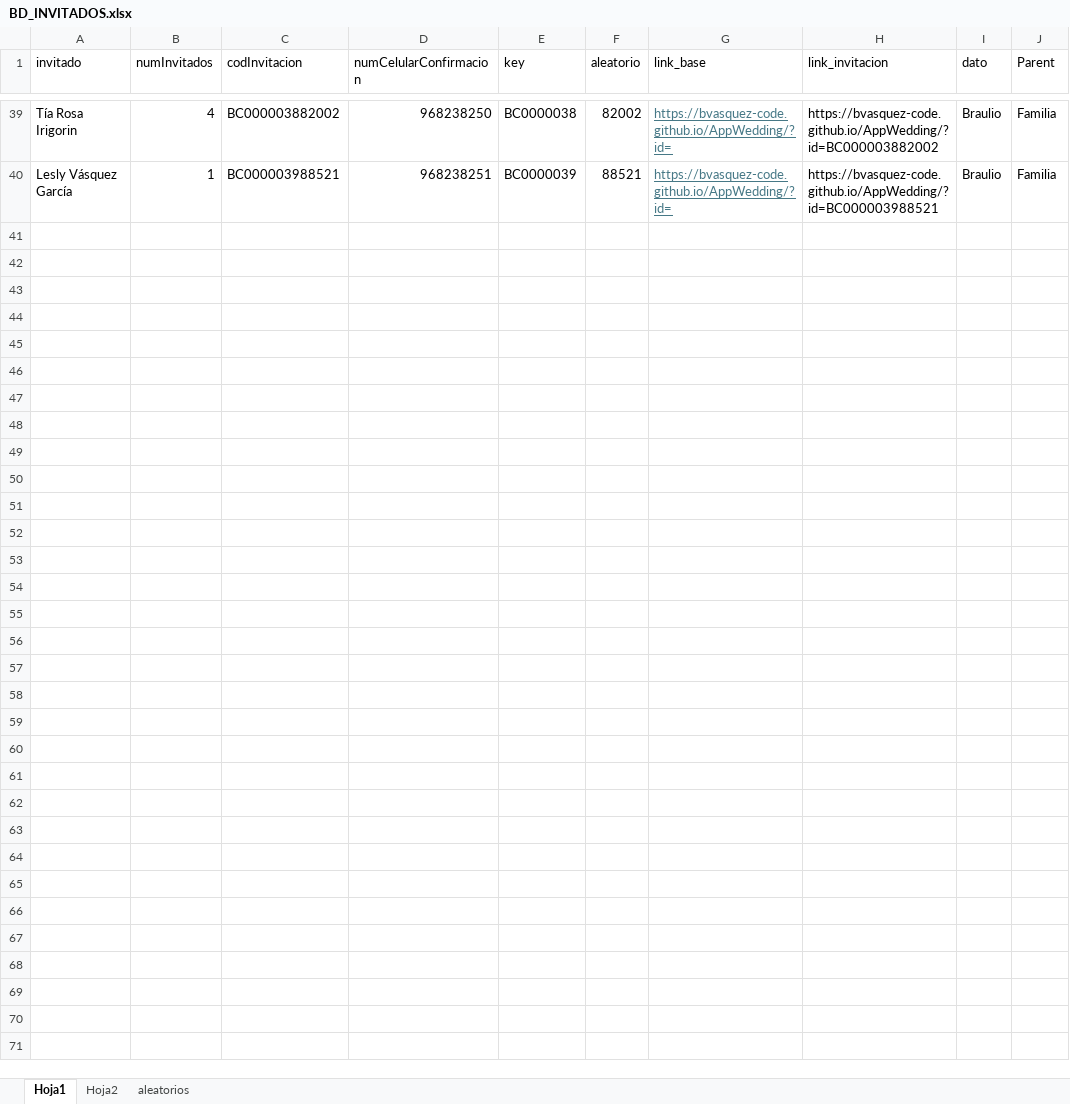
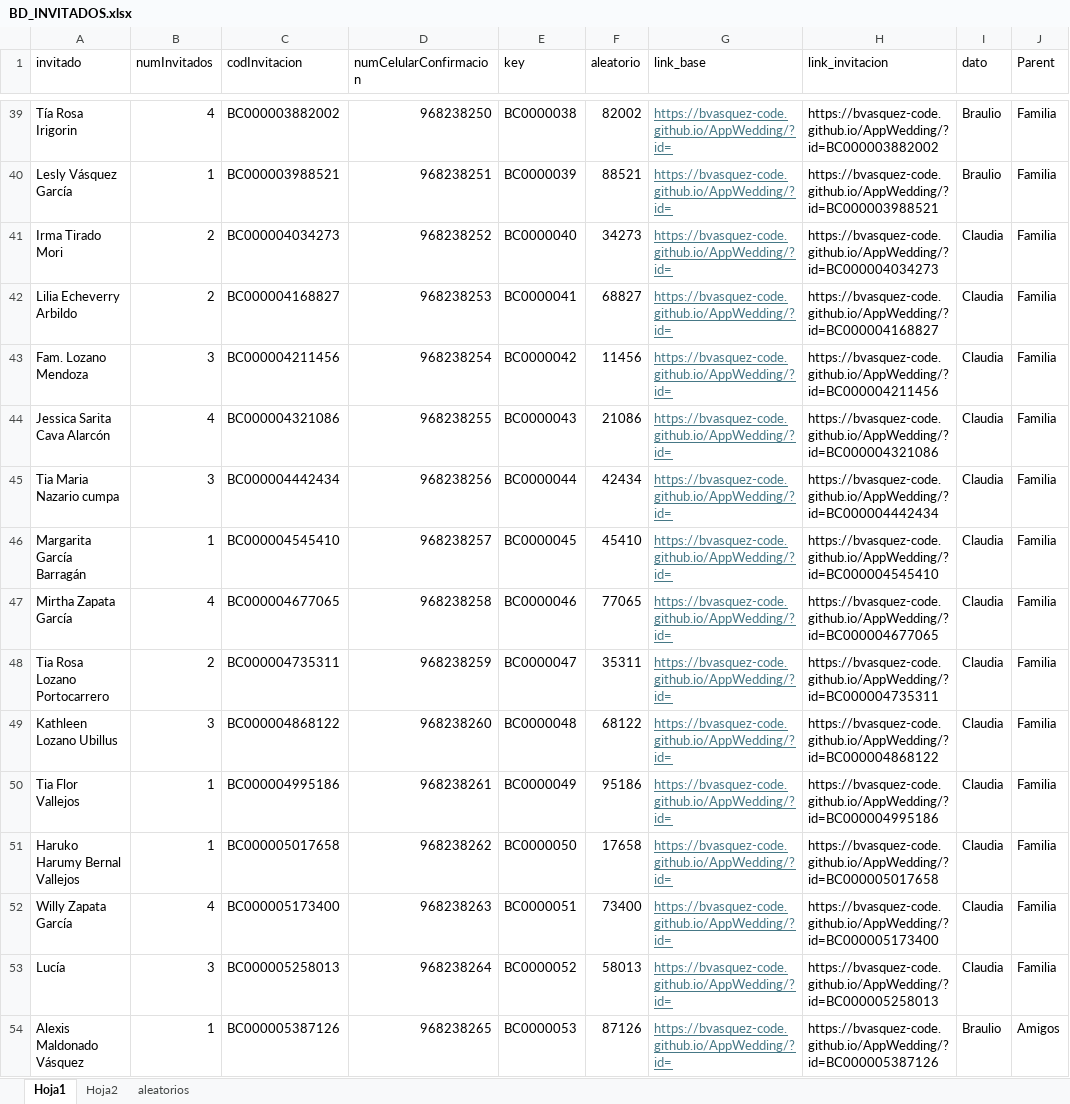
Before and after one commit to bvasquez-code/AppWedding, an Excel workbook: src/assets/data/BD_INVITADOS.xlsx, sheet Hoja1, drawn as a sheet; only a part is shown, gaps mark what is left out; values as stored, in another font and other column widths than the file's, no borders; the diff covers the shown part only; the diff names each change by its address in the sheet, - before the commit and + after, or states it on an @@ line.

Commit message:
Add Alexis chocho -.-

```diff
--- a/src/assets/data/BD_INVITADOS.xlsx (sheet Hoja1)
+++ b/src/assets/data/BD_INVITADOS.xlsx (sheet Hoja1)
@@ row 41 unhidden: Irma Tirado Mori | 2 | BC000004034273 | 968238252 | BC0000040 | 34273 | https://bvasquez-code.github.io/AppWedding/?id= | https://bvasquez-code.github.io/AppWedding/?id=BC000004034273 | Claudia | Familia @@
@@ row 42 unhidden: Lilia Echeverry Arbildo | 2 | BC000004168827 | 968238253 | BC0000041 | 68827 | https://bvasquez-code.github.io/AppWedding/?id= | https://bvasquez-code.github.io/AppWedding/?id=BC000004168827 | Claudia | Familia @@
@@ row 43 unhidden: Fam. Lozano Mendoza | 3 | BC000004211456 | 968238254 | BC0000042 | 11456 | https://bvasquez-code.github.io/AppWedding/?id= | https://bvasquez-code.github.io/AppWedding/?id=BC000004211456 | Claudia | Familia @@
@@ row 44 unhidden: Jessica Sarita Cava Alarcón | 4 | BC000004321086 | 968238255 | BC0000043 | 21086 | https://bvasquez-code.github.io/AppWedding/?id= | https://bvasquez-code.github.io/AppWedding/?id=BC000004321086 | Claudia | Familia @@
@@ row 45 unhidden: Tia Maria Nazario cumpa | 3 | BC000004442434 | 968238256 | BC0000044 | 42434 | https://bvasquez-code.github.io/AppWedding/?id= | https://bvasquez-code.github.io/AppWedding/?id=BC000004442434 | Claudia | Familia @@
@@ row 46 unhidden: Margarita García Barragán | 1 | BC000004545410 | 968238257 | BC0000045 | 45410 | https://bvasquez-code.github.io/AppWedding/?id= | https://bvasquez-code.github.io/AppWedding/?id=BC000004545410 | Claudia | Familia @@
@@ row 47 unhidden: Mirtha Zapata García | 4 | BC000004677065 | 968238258 | BC0000046 | 77065 | https://bvasquez-code.github.io/AppWedding/?id= | https://bvasquez-code.github.io/AppWedding/?id=BC000004677065 | Claudia | Familia @@
@@ row 48 unhidden: Tia Rosa Lozano Portocarrero | 2 | BC000004735311 | 968238259 | BC0000047 | 35311 | https://bvasquez-code.github.io/AppWedding/?id= | https://bvasquez-code.github.io/AppWedding/?id=BC000004735311 | Claudia | Familia @@
@@ row 49 unhidden: Kathleen Lozano Ubillus | 3 | BC000004868122 | 968238260 | BC0000048 | 68122 | https://bvasquez-code.github.io/AppWedding/?id= | https://bvasquez-code.github.io/AppWedding/?id=BC000004868122 | Claudia | Familia @@
@@ row 50 unhidden: Tia Flor Vallejos | 1 | BC000004995186 | 968238261 | BC0000049 | 95186 | https://bvasquez-code.github.io/AppWedding/?id= | https://bvasquez-code.github.io/AppWedding/?id=BC000004995186 | Claudia | Familia @@
@@ row 51 unhidden: Haruko Harumy Bernal Vallejos | 1 | BC000005017658 | 968238262 | BC0000050 | 17658 | https://bvasquez-code.github.io/AppWedding/?id= | https://bvasquez-code.github.io/AppWedding/?id=BC000005017658 | Claudia | Familia @@
@@ row 52 unhidden: Willy Zapata García | 4 | BC000005173400 | 968238263 | BC0000051 | 73400 | https://bvasquez-code.github.io/AppWedding/?id= | https://bvasquez-code.github.io/AppWedding/?id=BC000005173400 | Claudia | Familia @@
@@ row 53 unhidden: Lucía | 3 | BC000005258013 | 968238264 | BC0000052 | 58013 | https://bvasquez-code.github.io/AppWedding/?id= | https://bvasquez-code.github.io/AppWedding/?id=BC000005258013 | Claudia | Familia @@
+row 54: Alexis Maldonado Vásquez | 1 | BC000005387126 | 968238265 | BC0000053 | 87126 | https://bvasquez-code.github.io/AppWedding/?id= | https://bvasquez-code.github.io/AppWedding/?id=BC000005387126 | Braulio | Amigos
```
Also changed, not shown: 1 added row and 21 hidden or unhidden rows elsewhere in this sheet, sheet aleatorios.
